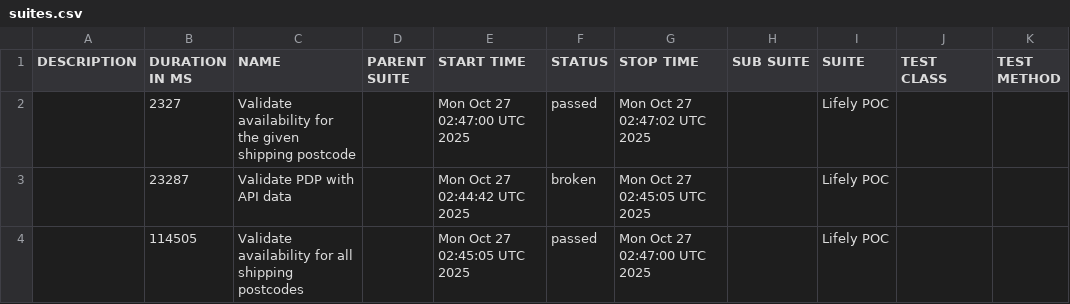
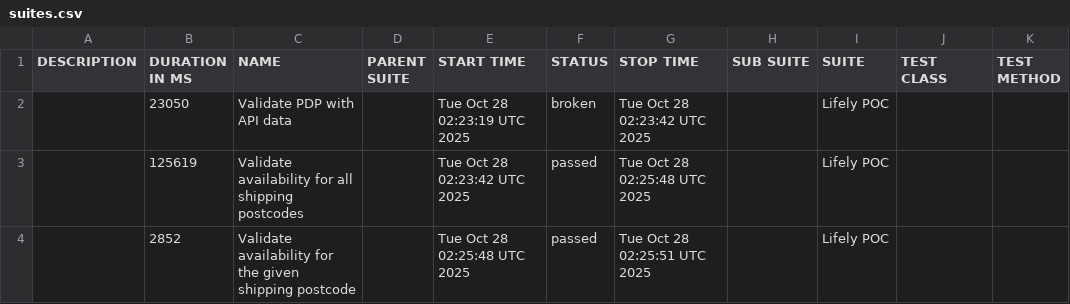
Before and after one commit to Het0603/E-Living, a CSV file: data/suites.csv, drawn as a sheet.

```diff
--- a/data/suites.csv
+++ b/data/suites.csv
@@ -1,4 +1,4 @@
 "DESCRIPTION","DURATION IN MS","NAME","PARENT SUITE","START TIME","STATUS","STOP TIME","SUB SUITE","SUITE","TEST CLASS","TEST METHOD"
-"","2327","Validate availability for the given shipping postcode","","Mon Oct 27 02:47:00 UTC 2025","passed","Mon Oct 27 02:47:02 UTC 2025","","Lifely POC","",""
-"","23287","Validate PDP with API data","","Mon Oct 27 02:44:42 UTC 2025","broken","Mon Oct 27 02:45:05 UTC 2025","","Lifely POC","",""
-"","114505","Validate availability for all shipping postcodes","","Mon Oct 27 02:45:05 UTC 2025","passed","Mon Oct 27 02:47:00 UTC 2025","","Lifely POC","",""
+"","23050","Validate PDP with API data","","Tue Oct 28 02:23:19 UTC 2025","broken","Tue Oct 28 02:23:42 UTC 2025","","Lifely POC","",""
+"","125619","Validate availability for all shipping postcodes","","Tue Oct 28 02:23:42 UTC 2025","passed","Tue Oct 28 02:25:48 UTC 2025","","Lifely POC","",""
+"","2852","Validate availability for the given shipping postcode","","Tue Oct 28 02:25:48 UTC 2025","passed","Tue Oct 28 02:25:51 UTC 2025","","Lifely POC","",""
```
Also changed, not shown: 25 other files.
